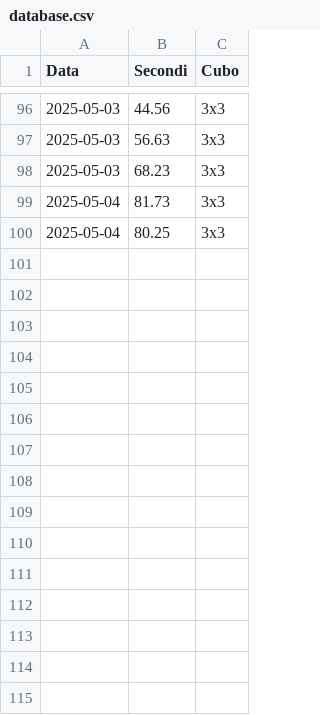
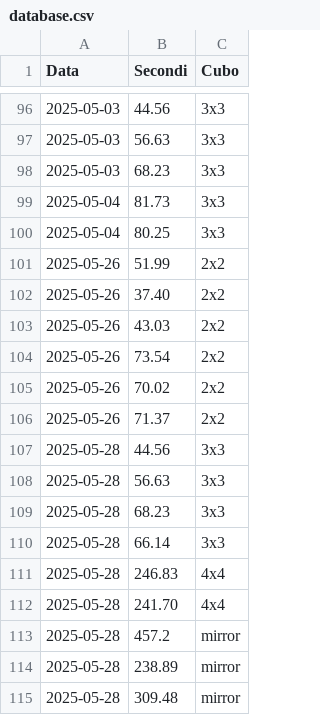
Before and after one commit to gl-alaimo/Timer_cubo_di_Rubik, a CSV file: database.csv, drawn as a sheet; only a part is shown, gaps mark what is left out.

Commit message:
add solution times

```diff
--- a/database.csv
+++ b/database.csv
@@ -100 +100,16 @@ Data	Secondi	Cubo
 2025-05-04	80.25	3x3
+2025-05-26	51.99	2x2
+2025-05-26	37.40	2x2
+2025-05-26	43.03	2x2
+2025-05-26	73.54	2x2
+2025-05-26	70.02	2x2
+2025-05-26	71.37	2x2
+2025-05-28	44.56	3x3
+2025-05-28	56.63	3x3
+2025-05-28	68.23	3x3
+2025-05-28	66.14	3x3
+2025-05-28	246.83	4x4
+2025-05-28	241.70	4x4
+2025-05-28	457.2	mirror
+2025-05-28	238.89	mirror
+2025-05-28	309.48	mirror
```
